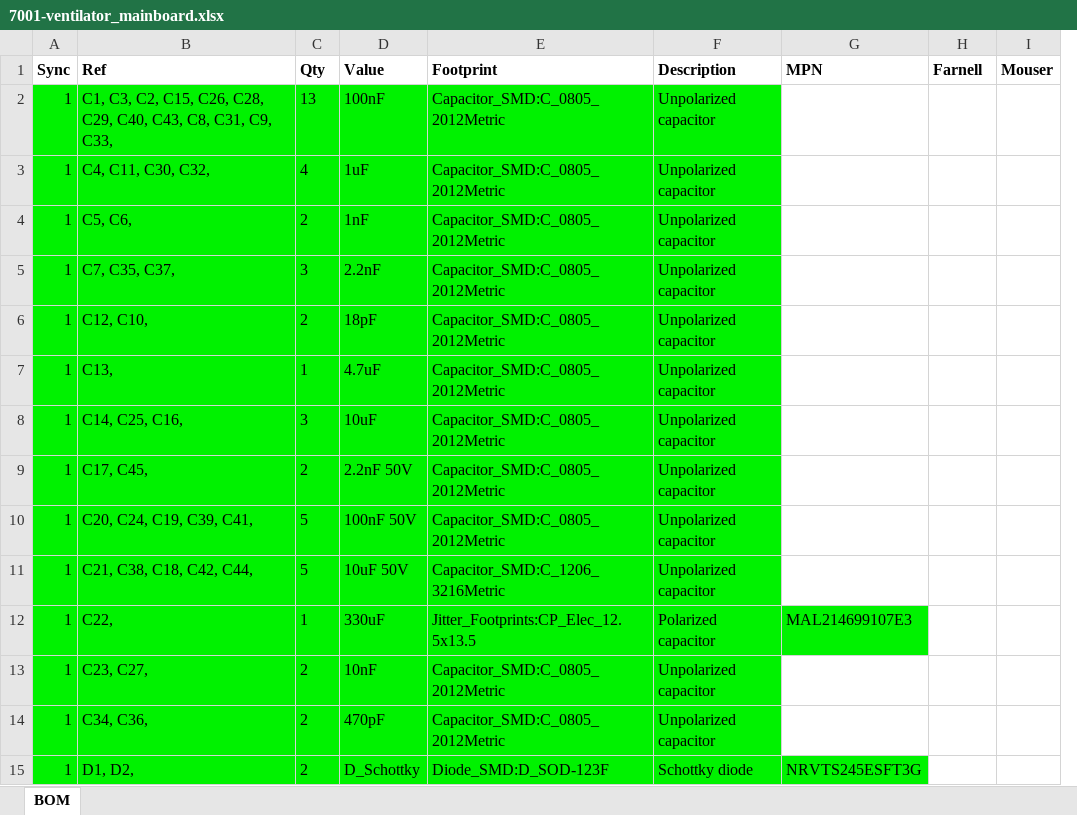
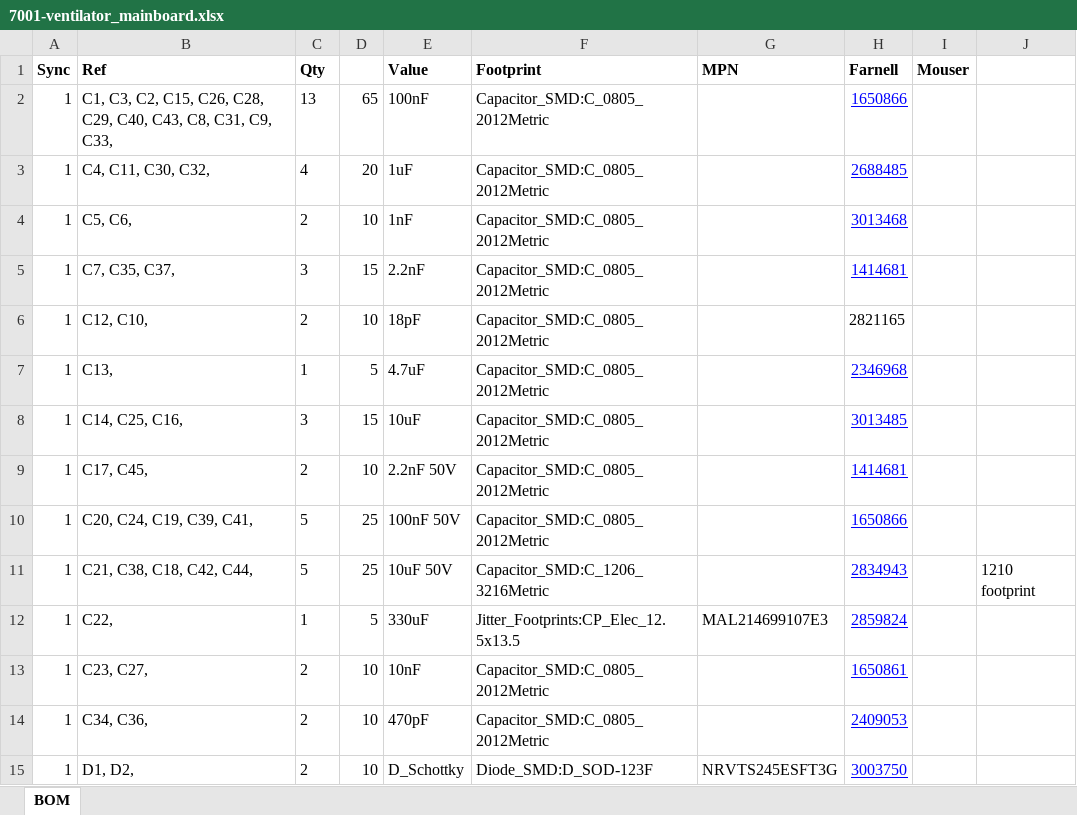
Before and after one commit to OperationAIR/electronics, an Excel workbook: pcb/7001-mainboard/7001-ventilator_mainboard.xlsx, sheet BOM, drawn as a sheet; only a part is shown; values as stored, in another font and other column widths than the file's, no borders; removed rows and columns are numbered as before the commit, all else as after; the diff covers the shown part only; the diff names each change by its address in the sheet, - before the commit and + after, or states it on an @@ line.

Commit message:
update bom with ordernumbers

```diff
--- a/pcb/7001-mainboard/7001-ventilator_mainboard.xlsx (sheet BOM)
+++ b/pcb/7001-mainboard/7001-ventilator_mainboard.xlsx (sheet BOM)
+column D, rows 2-15: 65 | 20 | 10 | 15 | 10 | 5 | 15 | 10 | 25 | 25 | 5 | 10 | 10 | 10
-column F (Description), rows 2-15: Unpolarized capacitor | Unpolarized capacitor | Unpolarized capacitor | Unpolarized capacitor | Unpolarized capacitor | Unpolarized capacitor | Unpolarized capacitor | Unpolarized capacitor | Unpolarized capacitor | Unpolarized capacitor | Polarized capacitor | Unpolarized capacitor | Unpolarized capacitor | Schottky diode
+column J, row 11: 1210 footprint
-A2:C15 fill: #00F200
+A2:C15 fill: none
-E2:F15 fill: #00F200
+E2:F15 fill: none
-H2 (Farnell): (empty)
+H2 (Farnell): 1650866
-H3 (Farnell): (empty)
+H3 (Farnell): 2688485
-H4 (Farnell): (empty)
+H4 (Farnell): 3013468
-H5 (Farnell): (empty)
+H5 (Farnell): 1414681
-H6 (Farnell): (empty)
+H6 (Farnell): 2821165
-H7 (Farnell): (empty)
+H7 (Farnell): 2346968
-H8 (Farnell): (empty)
+H8 (Farnell): 3013485
-H9 (Farnell): (empty)
+H9 (Farnell): 1414681
-H10 (Farnell): (empty)
+H10 (Farnell): 1650866
-H11 (Farnell): (empty)
+H11 (Farnell): 2834943
-G12 fill: #00F200
+G12 fill: none
-H12 (Farnell): (empty)
+H12 (Farnell): 2859824
-H13 (Farnell): (empty)
+H13 (Farnell): 1650861
-H14 (Farnell): (empty)
+H14 (Farnell): 2409053
-G15 fill: #00F200
+G15 fill: none
-H15 (Farnell): (empty)
+H15 (Farnell): 3003750
```
Also changed, not shown: 24 edited cells and cell formats elsewhere in this sheet.
